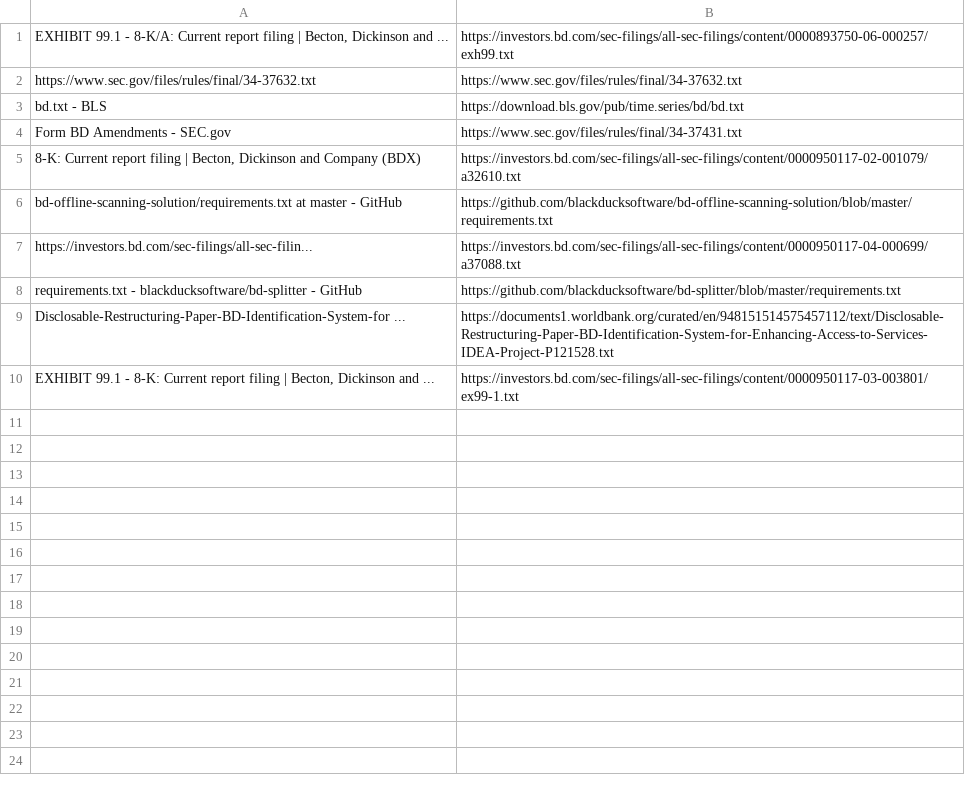
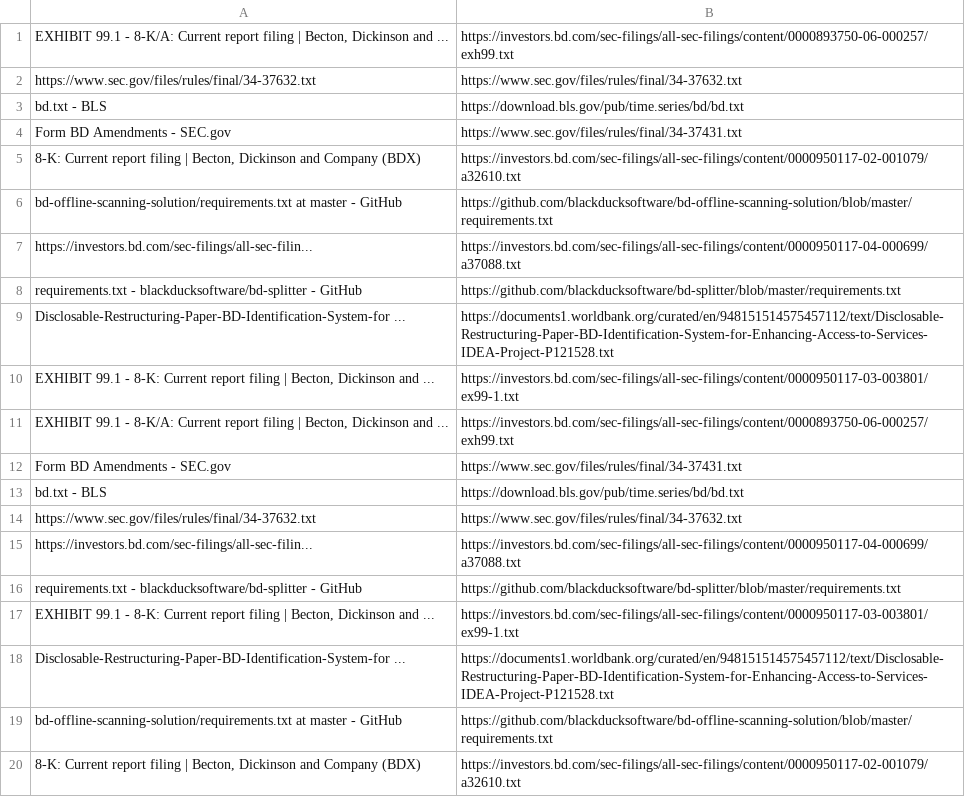
Before and after one commit to threatcode/com.bd, a CSV file: bd/TXT_files.csv, drawn as a sheet.

Commit message:
Auto: Update Content

```diff
--- a/bd/TXT_files.csv
+++ b/bd/TXT_files.csv
@@ -10 +10,11 @@ Disclosable-Restructuring-Paper-BD-Identification-System-for ...,https://documen
 "EXHIBIT 99.1 - 8-K: Current report filing | Becton, Dickinson and ...",https://investors.bd.com/sec-filings/all-sec-filings/content/0000950117-03-003801/ex99-1.txt
+"EXHIBIT 99.1 - 8-K/A: Current report filing | Becton, Dickinson and ...",https://investors.bd.com/sec-filings/all-sec-filings/content/0000893750-06-000257/exh99.txt
+Form BD Amendments - SEC.gov,https://www.sec.gov/files/rules/final/34-37431.txt
+bd.txt - BLS,https://download.bls.gov/pub/time.series/bd/bd.txt
+https://www.sec.gov/files/rules/final/34-37632.txt,https://www.sec.gov/files/rules/final/34-37632.txt
+https://investors.bd.com/sec-filings/all-sec-filin...,https://investors.bd.com/sec-filings/all-sec-filings/content/0000950117-04-000699/a37088.txt
+requirements.txt - blackducksoftware/bd-splitter - GitHub,https://github.com/blackducksoftware/bd-splitter/blob/master/requirements.txt
+"EXHIBIT 99.1 - 8-K: Current report filing | Becton, Dickinson and ...",https://investors.bd.com/sec-filings/all-sec-filings/content/0000950117-03-003801/ex99-1.txt
+Disclosable-Restructuring-Paper-BD-Identification-System-for ...,https://documents1.worldbank.org/curated/en/948151514575457112/text/Disclosable-Restructuring-Paper-BD-Identification-System-for-Enhancing-Access-to-Services-IDEA-Project-P121528.txt
+bd-offline-scanning-solution/requirements.txt at master - GitHub,https://github.com/blackducksoftware/bd-offline-scanning-solution/blob/master/requirements.txt
+"8-K: Current report filing | Becton, Dickinson and Company (BDX)",https://investors.bd.com/sec-filings/all-sec-filings/content/0000950117-02-001079/a32610.txt
```
Also changed, not shown: C/om.bd/TXT_files.csv, 34 other files.
